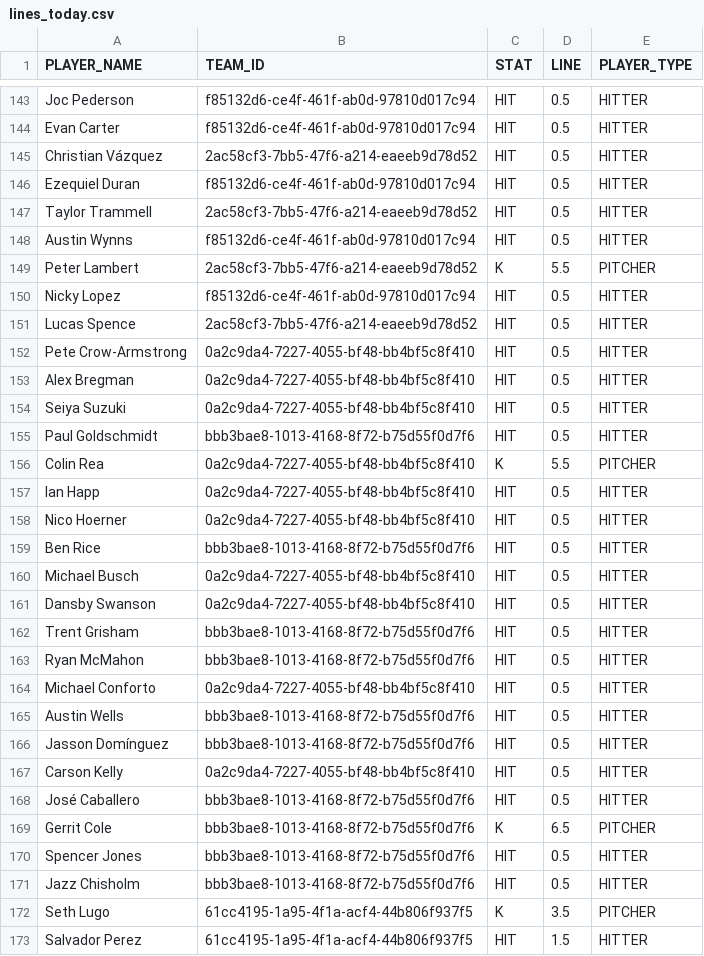
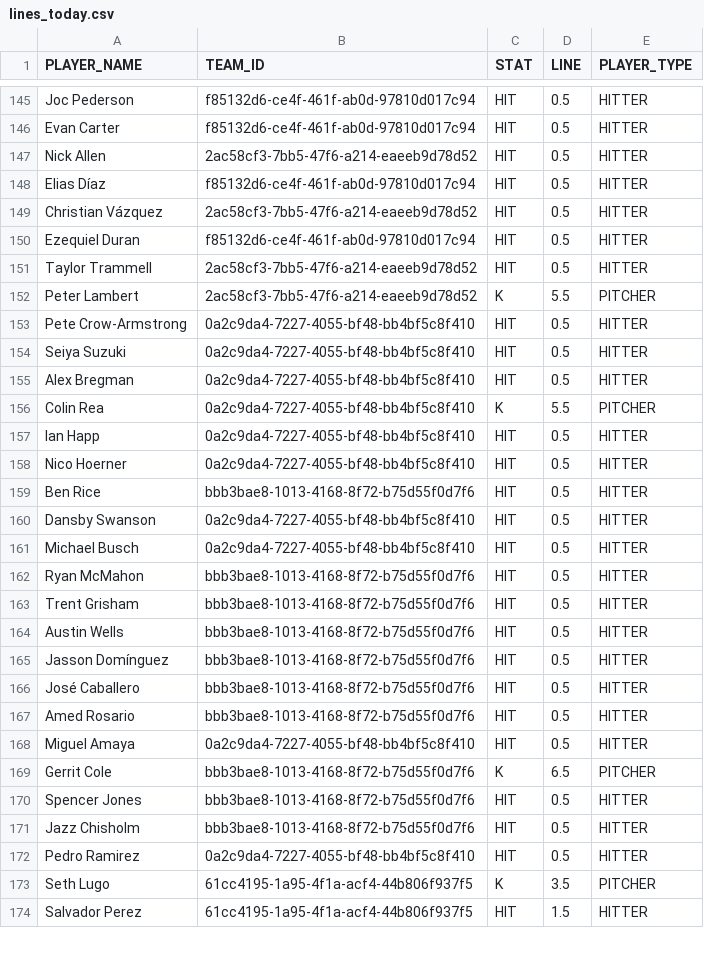
Before and after one commit to syocum9422-blip/sports_model_site, a CSV file: data/mlb/lines_today.csv, drawn as a sheet; only a part is shown, gaps mark what is left out; the diff covers the shown part only.

```diff
--- a/data/mlb/lines_today.csv
+++ b/data/mlb/lines_today.csv
@@ -144,2 +146,4 @@ Joc Pederson,f85132d6-ce4f-461f-ab0d-97810d017c94,HIT,0.5,HITTER
 Evan Carter,f85132d6-ce4f-461f-ab0d-97810d017c94,HIT,0.5,HITTER
+Nick Allen,2ac58cf3-7bb5-47f6-a214-eaeeb9d78d52,HIT,0.5,HITTER
+Elias Díaz,f85132d6-ce4f-461f-ab0d-97810d017c94,HIT,0.5,HITTER
 Christian Vázquez,2ac58cf3-7bb5-47f6-a214-eaeeb9d78d52,HIT,0.5,HITTER
@@ -147,10 +151,6 @@ Ezequiel Duran,f85132d6-ce4f-461f-ab0d-97810d017c94,HIT,0.5,HITTER
 Taylor Trammell,2ac58cf3-7bb5-47f6-a214-eaeeb9d78d52,HIT,0.5,HITTER
-Austin Wynns,f85132d6-ce4f-461f-ab0d-97810d017c94,HIT,0.5,HITTER
 Peter Lambert,2ac58cf3-7bb5-47f6-a214-eaeeb9d78d52,K,5.5,PITCHER
-Nicky Lopez,f85132d6-ce4f-461f-ab0d-97810d017c94,HIT,0.5,HITTER
-Lucas Spence,2ac58cf3-7bb5-47f6-a214-eaeeb9d78d52,HIT,0.5,HITTER
 Pete Crow-Armstrong,0a2c9da4-7227-4055-bf48-bb4bf5c8f410,HIT,0.5,HITTER
+Seiya Suzuki,0a2c9da4-7227-4055-bf48-bb4bf5c8f410,HIT,0.5,HITTER
 Alex Bregman,0a2c9da4-7227-4055-bf48-bb4bf5c8f410,HIT,0.5,HITTER
-Seiya Suzuki,0a2c9da4-7227-4055-bf48-bb4bf5c8f410,HIT,0.5,HITTER
-Paul Goldschmidt,bbb3bae8-1013-4168-8f72-b75d55f0d7f6,HIT,0.5,HITTER
 Colin Rea,0a2c9da4-7227-4055-bf48-bb4bf5c8f410,K,5.5,PITCHER
@@ -159,11 +159,11 @@ Nico Hoerner,0a2c9da4-7227-4055-bf48-bb4bf5c8f410,HIT,0.5,HITTER
 Ben Rice,bbb3bae8-1013-4168-8f72-b75d55f0d7f6,HIT,0.5,HITTER
+Dansby Swanson,0a2c9da4-7227-4055-bf48-bb4bf5c8f410,HIT,0.5,HITTER
 Michael Busch,0a2c9da4-7227-4055-bf48-bb4bf5c8f410,HIT,0.5,HITTER
-Dansby Swanson,0a2c9da4-7227-4055-bf48-bb4bf5c8f410,HIT,0.5,HITTER
+Ryan McMahon,bbb3bae8-1013-4168-8f72-b75d55f0d7f6,HIT,0.5,HITTER
 Trent Grisham,bbb3bae8-1013-4168-8f72-b75d55f0d7f6,HIT,0.5,HITTER
-Ryan McMahon,bbb3bae8-1013-4168-8f72-b75d55f0d7f6,HIT,0.5,HITTER
-Michael Conforto,0a2c9da4-7227-4055-bf48-bb4bf5c8f410,HIT,0.5,HITTER
 Austin Wells,bbb3bae8-1013-4168-8f72-b75d55f0d7f6,HIT,0.5,HITTER
 Jasson Domínguez,bbb3bae8-1013-4168-8f72-b75d55f0d7f6,HIT,0.5,HITTER
-Carson Kelly,0a2c9da4-7227-4055-bf48-bb4bf5c8f410,HIT,0.5,HITTER
 José Caballero,bbb3bae8-1013-4168-8f72-b75d55f0d7f6,HIT,0.5,HITTER
+Amed Rosario,bbb3bae8-1013-4168-8f72-b75d55f0d7f6,HIT,0.5,HITTER
+Miguel Amaya,0a2c9da4-7227-4055-bf48-bb4bf5c8f410,HIT,0.5,HITTER
 Gerrit Cole,bbb3bae8-1013-4168-8f72-b75d55f0d7f6,K,6.5,PITCHER
@@ -171,2 +171,3 @@ Spencer Jones,bbb3bae8-1013-4168-8f72-b75d55f0d7f6,HIT,0.5,HITTER
 Jazz Chisholm,bbb3bae8-1013-4168-8f72-b75d55f0d7f6,HIT,0.5,HITTER
+Pedro Ramirez,0a2c9da4-7227-4055-bf48-bb4bf5c8f410,HIT,0.5,HITTER
 Seth Lugo,61cc4195-1a95-4f1a-acf4-44b806f937f5,K,3.5,PITCHER
```
Also changed, not shown: 9 added rows, 10 removed rows, 20 moved rows and 6 edited cells elsewhere in this file, data/mlb/lineups_with_ids.csv, 1 other file.
